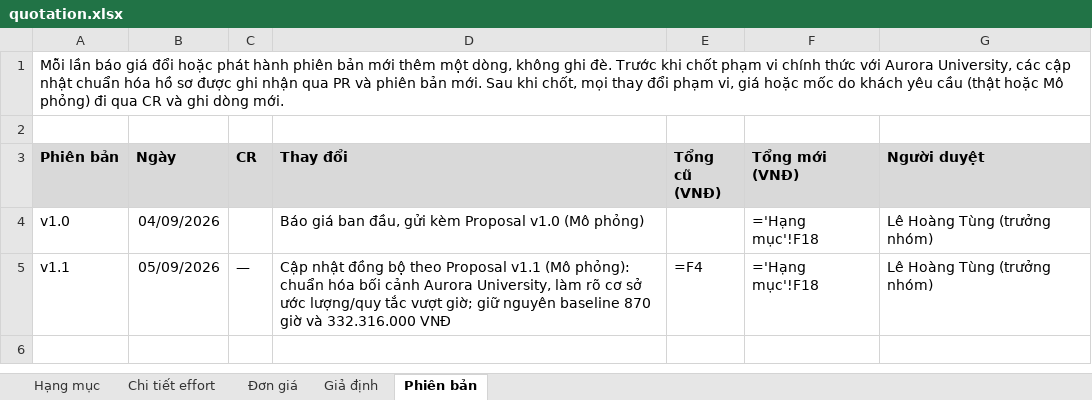
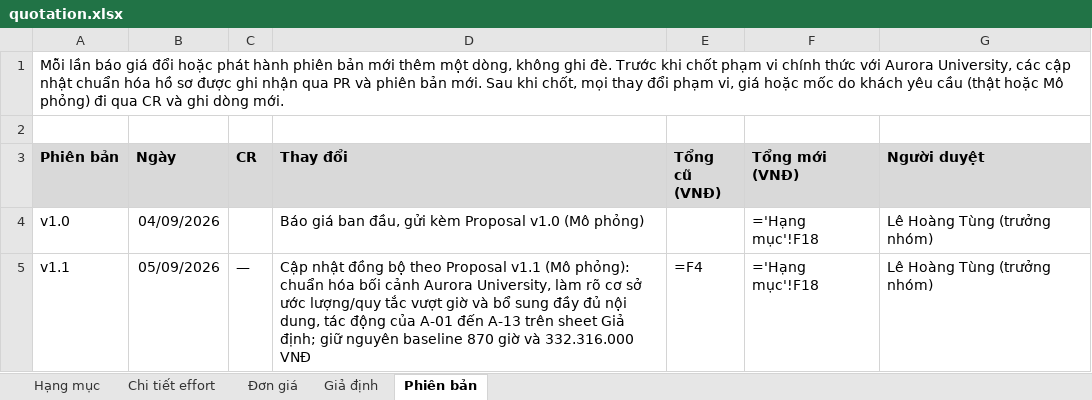
Before and after one commit to ericphan2545/UniSupport, an Excel workbook: docs_v2/management/quotation.xlsx, sheet Phiên bản, drawn as a sheet; values as stored, in another font and other column widths than the file's, no borders; formulas without a stored value are shown as written; the diff names each change by its address in the sheet, - before the commit and + after, or states it on an @@ line.

Commit message:
docs(v1-03): bo sung day du gia dinh A-01..A-13 trong Proposal va quotation.xlsx

```diff
--- a/docs_v2/management/quotation.xlsx (sheet Phiên bản)
+++ b/docs_v2/management/quotation.xlsx (sheet Phiên bản)
-D5 (Thay đổi): …tắc vượt giờ; giữ nguyên…
+D5 (Thay đổi): …tắc vượt giờ và bổ sung đầy đủ nội dung, tác động của A-01 đến A-13 trên sheet Giả định; giữ nguyên…
```
Also changed, not shown: sheet Giả định, sheet Hạng mục, 3 other files.
